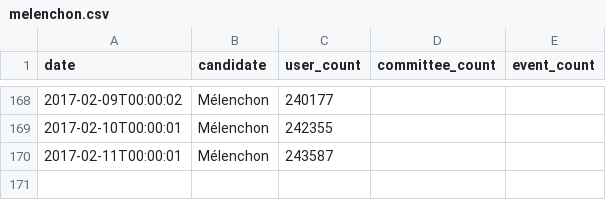
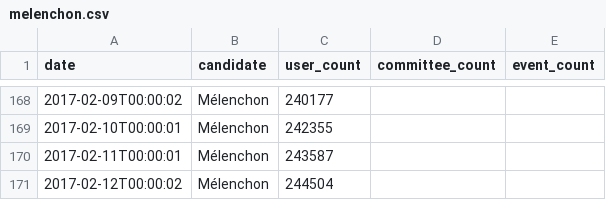
Before and after one commit to fmassot/political-party-members-watch, a CSV file: data/melenchon.csv, drawn as a sheet; only a part is shown, gaps mark what is left out; the diff names each change by its address in the sheet, - before the commit and + after, or states it on an @@ line.

```diff
--- a/data/melenchon.csv
+++ b/data/melenchon.csv
+row 171: 2017-02-12T00:00:02 | Mélenchon | 244504
```
Also changed, not shown: data/macron.csv.
